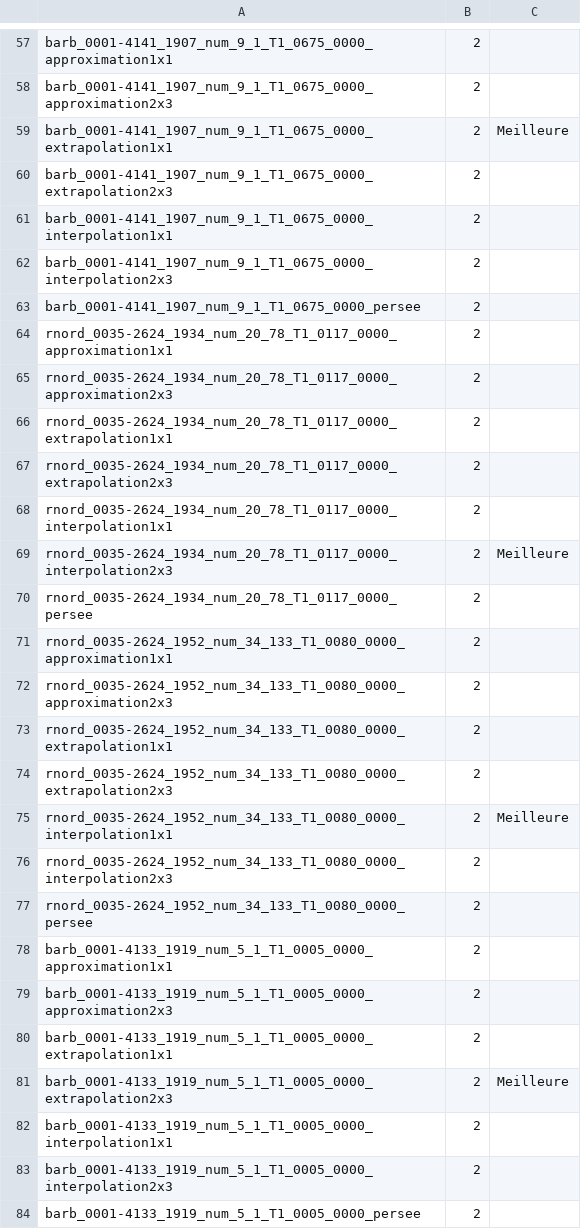
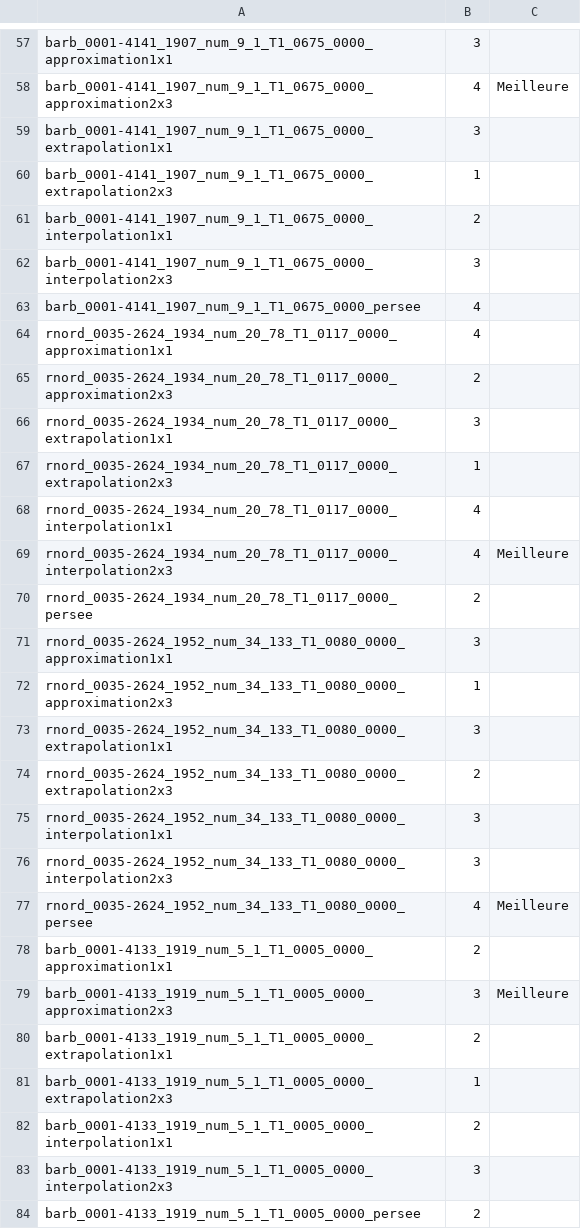
Before and after one commit to Amaroke/Georges, a CSV file: EvaluationManuelle/astier.csv, drawn as a sheet; only a part is shown, gaps mark what is left out; the diff covers the shown part only; the diff names each change by its address in the sheet, - before the commit and + after, or states it on an @@ line.

```diff
--- a/EvaluationManuelle/astier.csv
+++ b/EvaluationManuelle/astier.csv
-B57: 2
+B57: 3
-B58: 2
+B58: 4
-C58: (empty)
+C58: Meilleure
-B59: 2
+B59: 3
-C59: Meilleure
+C59: (empty)
-B60: 2
+B60: 1
-B62: 2
+B62: 3
-B63:B64: 2
+B63:B64: 4
-B66: 2
+B66: 3
-B67: 2
+B67: 1
-B68:B69: 2
+B68:B69: 4
-B71: 2
+B71: 3
-B72: 2
+B72: 1
-B73: 2
+B73: 3
-B75:B76: 2
+B75:B76: 3
-C75: Meilleure
+C75: (empty)
-B77: 2
+B77: 4
-C77: (empty)
+C77: Meilleure
-B79: 2
+B79: 3
-C79: (empty)
+C79: Meilleure
-B81: 2
+B81: 1
-C81: Meilleure
+C81: (empty)
-B83: 2
+B83: 3
```
Also changed, not shown: 109 edited cells elsewhere in this file, 9 other files.
